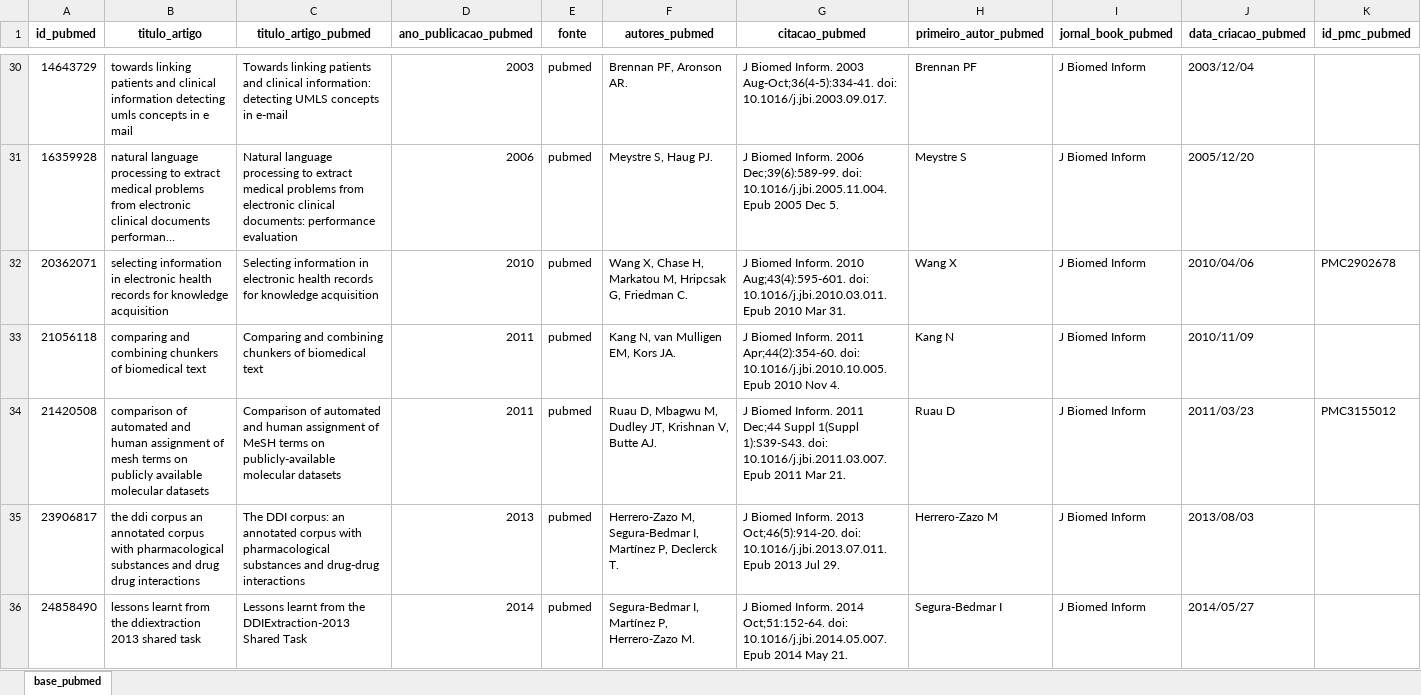
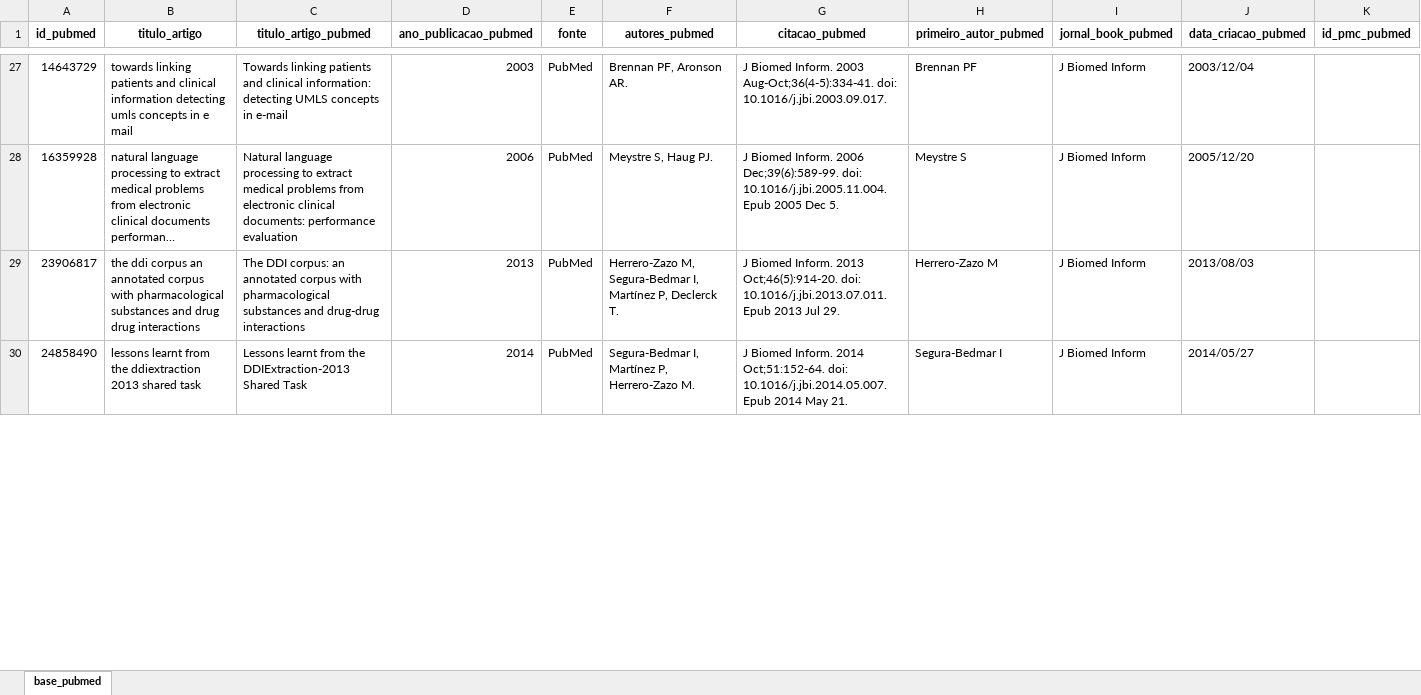
Before and after one commit to LuizPerciliano/Evento-Adverso-com-Metamap-e-Twitter-com-Portugues-Brasil, an Excel workbook: apps/app-Dissertacao/data/resultado_pubmed.xlsx, sheet base_pubmed, drawn as a sheet; only a part is shown, gaps mark what is left out; long unchanged cells end in …; values as stored, in another font and other column widths than the file's, no borders; removed rows and columns are numbered as before the commit, all else as after; rows hold the shown columns only; the diff covers the shown part only; the diff names each change by its address in the sheet, - before the commit and + after, or states it on an @@ line.

```diff
--- a/apps/app-Dissertacao/data/resultado_pubmed.xlsx (sheet base_pubmed)
+++ b/apps/app-Dissertacao/data/resultado_pubmed.xlsx (sheet base_pubmed)
-E27:E28 (fonte): pubmed
+E27:E28 (fonte): PubMed
-row 32: 20362071 | selecting information in electronic health records for knowledge acquisition | Selecting information in electronic health records for knowledge acquisition | 2010 | pubmed | Wang X, Chase H, Markatou M, Hripcsak G, Friedman C. | J Biomed Inform. 2010 Aug;43(4):595-601. doi: 10.1016/j.jbi.2010.03.011. Epub 2010 Mar 31. | Wang X | J Biomed Inform | 2010/04/06 | PMC2902678
-row 33: 21056118 | comparing and combining chunkers of biomedical text | Comparing and combining chunkers of biomedical text | 2011 | pubmed | Kang N, van Mulligen EM, Kors JA. | J Biomed Inform. 2011 Apr;44(2):354-60. doi: 10.1016/j.jbi.2010.10.005. Epub 2010 Nov 4. | Kang N | J Biomed Inform | 2010/11/09
-row 34: 21420508 | comparison of automated and human assignment of mesh terms on publicly available molecular datasets | Comparison of automated and human assignment of MeSH terms on publicly-available molecular datasets | 2011 | pubmed | Ruau D, Mbagwu M, Dudley JT, Krishnan V, Butte AJ. | J Biomed Inform. 2011 Dec;44 Suppl 1(Suppl 1):S39-S43. doi: 10.1016/j.jbi.2011.03.007. Epub 2011 Mar 21. | Ruau D | J Biomed Inform | 2011/03/23 | PMC3155012
-E29:E30 (fonte): pubmed
+E29:E30 (fonte): PubMed
```
Also changed, not shown: 32 added rows, 93 removed rows and 157 edited cells elsewhere in this sheet, 24 other files.
